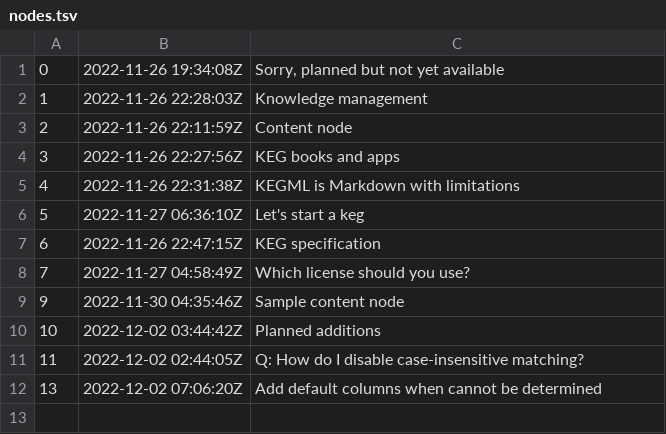
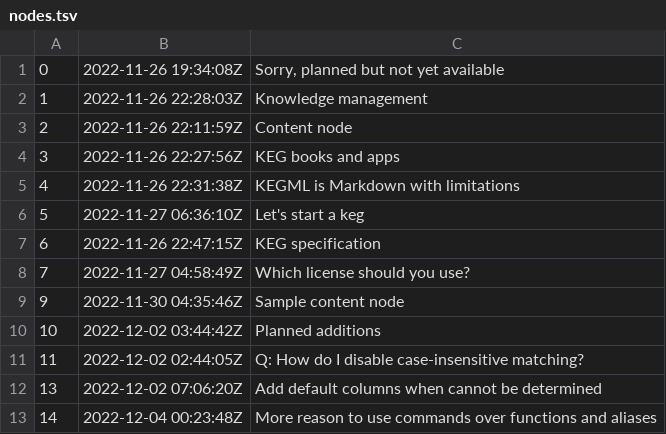
Before and after one commit to rwxrob/keg, a TSV file: docs/dex/nodes.tsv, drawn as a sheet.

Commit message:
More reason to use commands over functions and aliases

```diff
--- a/docs/dex/nodes.tsv
+++ b/docs/dex/nodes.tsv
@@ -12 +12,2 @@
 13	2022-12-02 07:06:20Z	Add default columns when cannot be determined
+14	2022-12-04 00:23:48Z	More reason to use commands over functions and aliases
```
Also changed, not shown: 3 other files.
